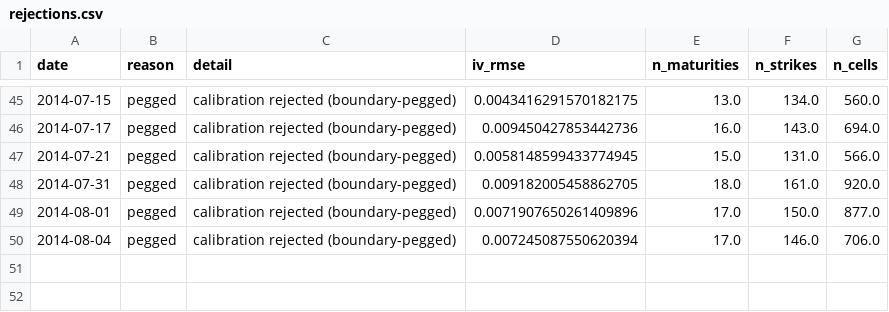
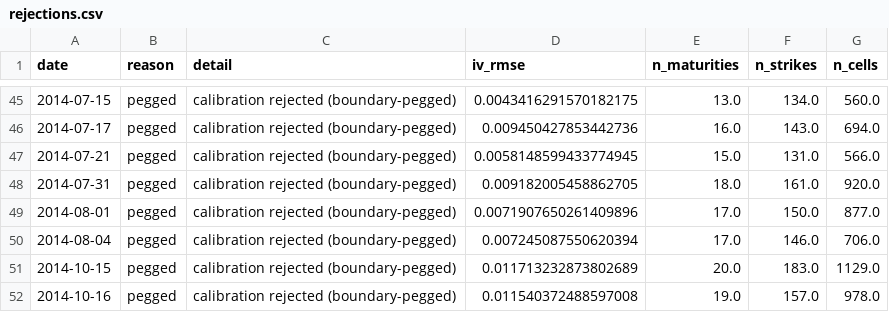
Before and after one commit to boomelage/heston-calibration, a CSV file: results/bates/calibrations/vol/rejections.csv, drawn as a sheet; only a part is shown, gaps mark what is left out; the diff names each change by its address in the sheet, - before the commit and + after, or states it on an @@ line.

```diff
--- a/results/bates/calibrations/vol/rejections.csv
+++ b/results/bates/calibrations/vol/rejections.csv
+row 51: 2014-10-15 | pegged | calibration rejected (boundary-pegged) | 0.011713232873802689 | 20.0 | 183.0 | 1129.0
+row 52: 2014-10-16 | pegged | calibration rejected (boundary-pegged) | 0.011540372488597008 | 19.0 | 157.0 | 978.0
```
Also changed, not shown: results/bates/calibrations/price/rejections.csv, results/heston/calibrations/vol/calibrations.csv, 9 other files.
